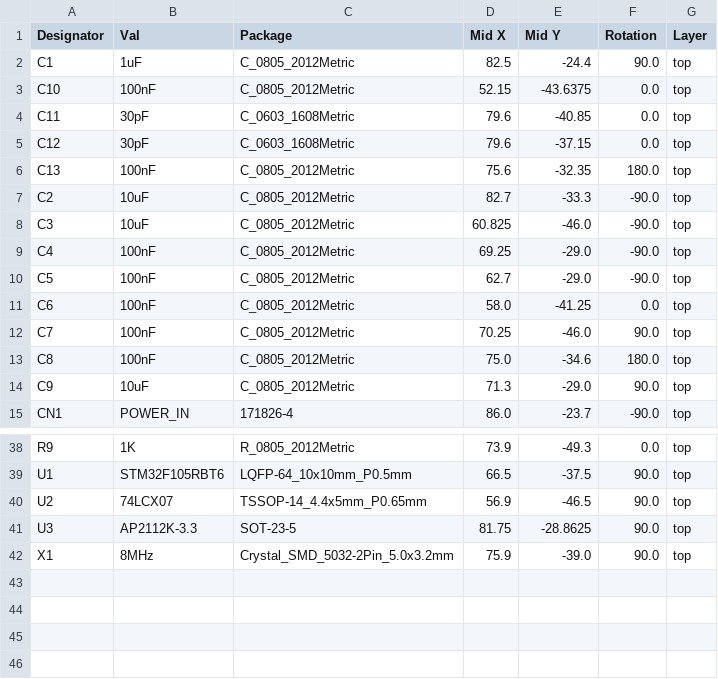
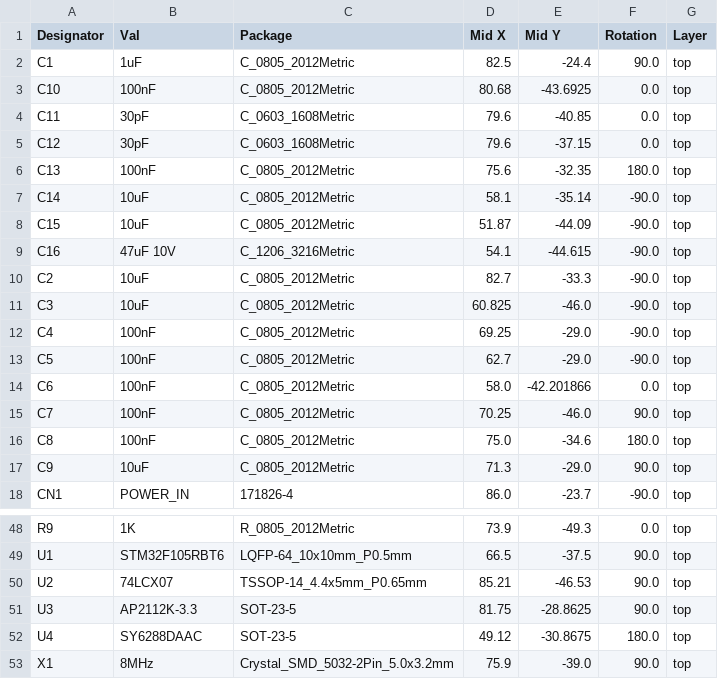
Before and after one commit to stefanskotte/Nano-Tek, a CSV file: jlcpcb/production_files/CPL-Nano-Tek.csv, drawn as a sheet; only a part is shown, gaps mark what is left out; the diff covers the shown part only.

```diff
--- a/jlcpcb/production_files/CPL-Nano-Tek.csv
+++ b/jlcpcb/production_files/CPL-Nano-Tek.csv
@@ -2,3 +2,3 @@ Designator,Val,Package,Mid X,Mid Y,Rotation,Layer
 C1,1uF,C_0805_2012Metric,82.5,-24.4,90.0,top
-C10,100nF,C_0805_2012Metric,52.15,-43.6375,0.0,top
+C10,100nF,C_0805_2012Metric,80.68,-43.6925,0.0,top
 C11,30pF,C_0603_1608Metric,79.6,-40.85,0.0,top
@@ -6,2 +6,5 @@ C12,30pF,C_0603_1608Metric,79.6,-37.15,0.0,top
 C13,100nF,C_0805_2012Metric,75.6,-32.35,180.0,top
+C14,10uF,C_0805_2012Metric,58.1,-35.14,-90.0,top
+C15,10uF,C_0805_2012Metric,51.87,-44.09,-90.0,top
+C16,47uF 10V,C_1206_3216Metric,54.1,-44.615,-90.0,top
 C2,10uF,C_0805_2012Metric,82.7,-33.3,-90.0,top
@@ -10,3 +13,3 @@ C4,100nF,C_0805_2012Metric,69.25,-29.0,-90.0,top
 C5,100nF,C_0805_2012Metric,62.7,-29.0,-90.0,top
-C6,100nF,C_0805_2012Metric,58.0,-41.25,0.0,top
+C6,100nF,C_0805_2012Metric,58.0,-42.201866,0.0,top
 C7,100nF,C_0805_2012Metric,70.25,-46.0,90.0,top
@@ -39,4 +49,5 @@ R9,1K,R_0805_2012Metric,73.9,-49.3,0.0,top
 U1,STM32F105RBT6,LQFP-64_10x10mm_P0.5mm,66.5,-37.5,90.0,top
-U2,74LCX07,TSSOP-14_4.4x5mm_P0.65mm,56.9,-46.5,90.0,top
+U2,74LCX07,TSSOP-14_4.4x5mm_P0.65mm,85.21,-46.53,90.0,top
 U3,AP2112K-3.3,SOT-23-5,81.75,-28.8625,90.0,top
+U4,SY6288DAAC,SOT-23-5,49.12,-30.8675,180.0,top
 X1,8MHz,Crystal_SMD_5032-2Pin_5.0x3.2mm,75.9,-39.0,90.0,top
```
Also changed, not shown: 7 added rows and 24 edited cells elsewhere in this file, jlcpcb/production_files/BOM-Nano-Tek.csv, 19 other files.
